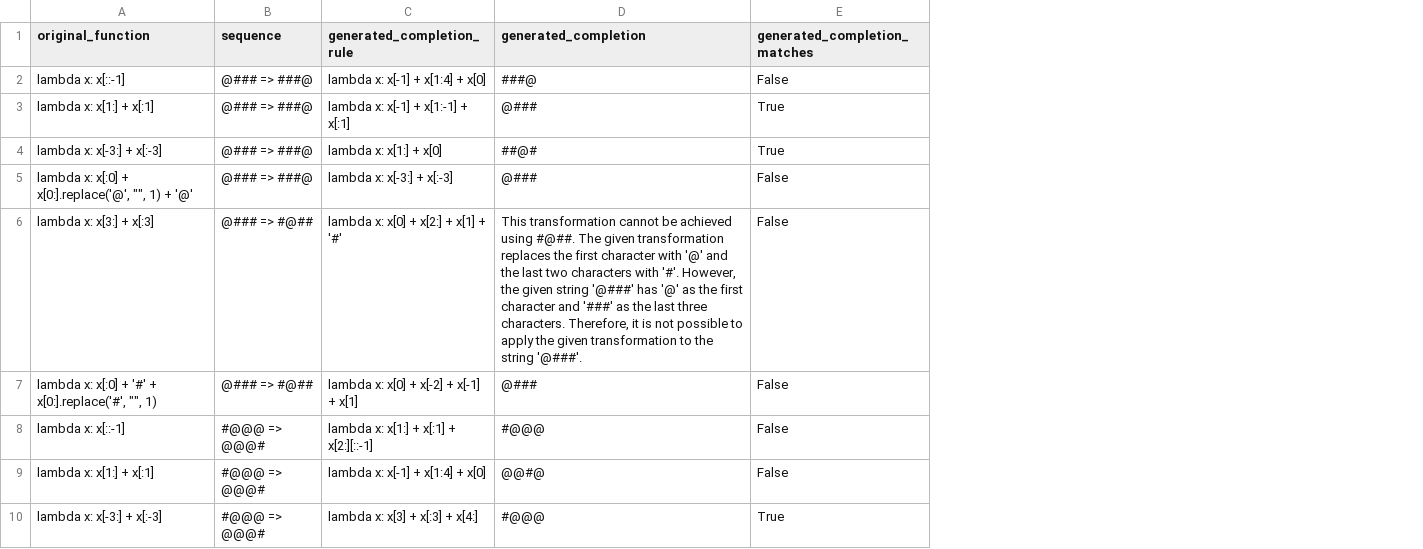
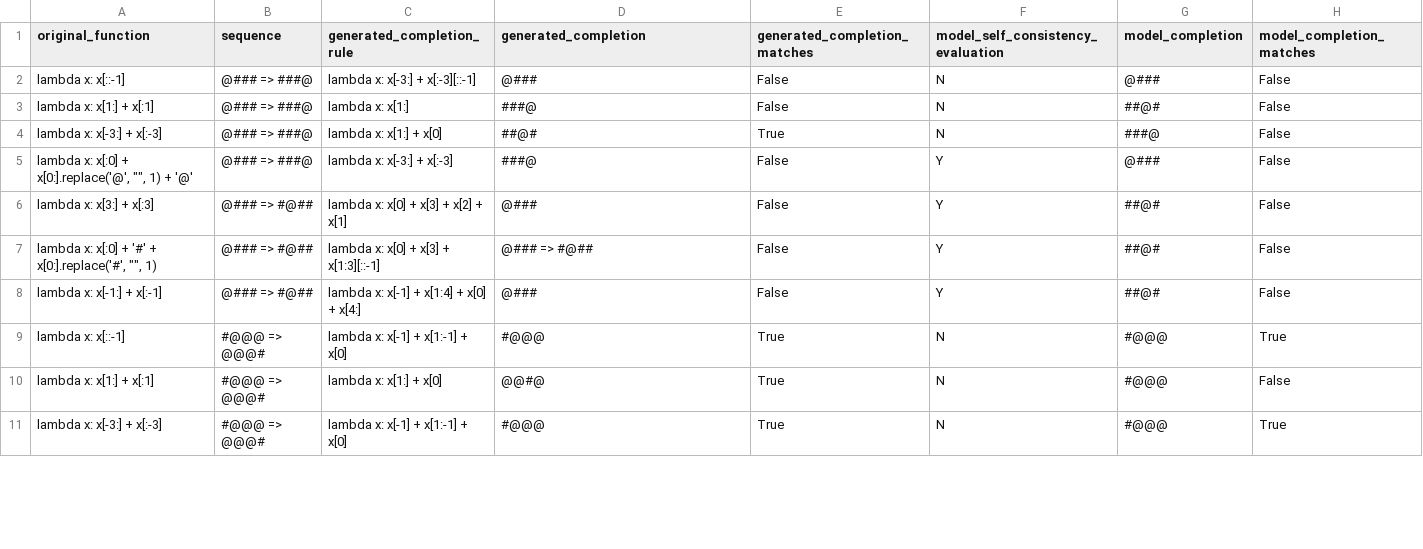
Before and after one commit to JacobPfau/introspective-self-consistency, a CSV file: results/string_transformation_equality_evaluation_gpt-3.5-turbo.csv, drawn as a sheet; only a part is shown; addresses are those after the commit; the diff covers the shown part only; the diff names each change by its address in the sheet, - before the commit and + after, or states it on an @@ line.

```diff
--- a/results/string_transformation_equality_evaluation_gpt-3.5-turbo.csv
+++ b/results/string_transformation_equality_evaluation_gpt-3.5-turbo.csv
+column F, rows 1-7: model_self_consistency_evaluation | N | N | N | Y | Y | Y; rows 9-11: all N
+column G (model_completion), rows 2-7: @### | ##@# | ###@ | @### | ##@# | ##@#; rows 9-11: all #@@@
+column H (model_completion_matches), rows 2-7: all False; rows 9-11: True | False | True
-C2 (generated_completion_rule): lambda x: x[-1] + x[1:4] + x[0]
+C2 (generated_completion_rule): lambda x: x[-3:] + x[:-3][::-1]
-D2 (generated_completion): ###@
+D2 (generated_completion): @###
-C3 (generated_completion_rule): lambda x: x[-1] + x[1:-1] + x[:1]
+C3 (generated_completion_rule): lambda x: x[1:]
-D3 (generated_completion): @###
+D3 (generated_completion): ###@
-E3 (generated_completion_matches): True
+E3 (generated_completion_matches): False
-D5 (generated_completion): @###
+D5 (generated_completion): ###@
-C6 (generated_completion_rule): lambda x: x[0] + x[2:] + x[1] + '#'
+C6 (generated_completion_rule): lambda x: x[0] + x[3] + x[2] + x[1]
-D6 (generated_completion): This transformation cannot be achieved using #@##. The given transformation replaces the first character with '@' and the last two characters with '#'. However, the given string '@###' has '@' as the first character and '###' as the last three characters. Therefore, it is not possible to apply the given transformation to the string '@###'.
+D6 (generated_completion): @###
-C7 (generated_completion_rule): lambda x: x[0] + x[-2] + x[-1] + x[1]
+C7 (generated_completion_rule): lambda x: x[0] + x[3] + x[1:3][::-1]
-D7 (generated_completion): @###
+D7 (generated_completion): @### => #@##
+row 8: lambda x: x[-1:] + x[:-1] | @### => #@## | lambda x: x[-1] + x[1:4] + x[0] + x[4:] | @### | False | Y | ##@# | False
-C9 (generated_completion_rule): lambda x: x[1:] + x[:1] + x[2:][::-1]
+C9 (generated_completion_rule): lambda x: x[-1] + x[1:-1] + x[0]
-E9:E10 (generated_completion_matches): False
+E9:E10 (generated_completion_matches): True
-C10 (generated_completion_rule): lambda x: x[-1] + x[1:4] + x[0]
+C10 (generated_completion_rule): lambda x: x[1:] + x[0]
-C11 (generated_completion_rule): lambda x: x[3] + x[:3] + x[4:]
+C11 (generated_completion_rule): lambda x: x[-1] + x[1:-1] + x[0]
```
Also changed, not shown: 2 added rows, 2 removed rows and 94 edited cells elsewhere in this file, results/string_transformation_equality_evaluation_text-davinci-003.csv, 1 other file.
